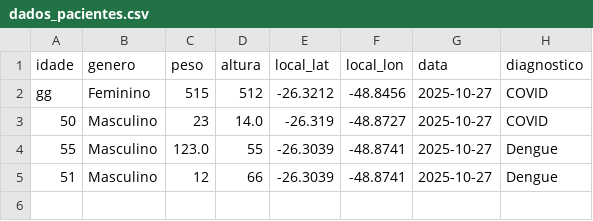
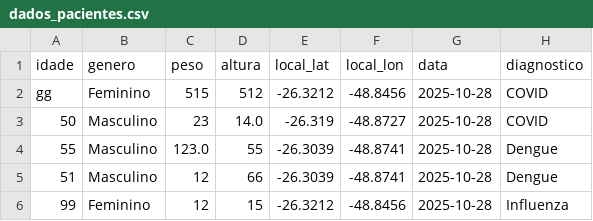
Before and after one commit to GustavoWeberBalbinot/GeoEpi, a CSV file: python_scripts/dados_pacientes.csv, drawn as a sheet.

```diff
--- a/python_scripts/dados_pacientes.csv
+++ b/python_scripts/dados_pacientes.csv
@@ -1,5 +1,6 @@
 idade,genero,peso,altura,local_lat,local_lon,data,diagnostico
-gg,Feminino,515,512,-26.3212,-48.8456,2025-10-27,COVID
-50,Masculino,23,14.0,-26.319,-48.8727,2025-10-27,COVID
-55,Masculino,123.0,55,-26.3039,-48.8741,2025-10-27,Dengue
-51,Masculino,12,66,-26.3039,-48.8741,2025-10-27,Dengue
+gg,Feminino,515,512,-26.3212,-48.8456,2025-10-28,COVID
+50,Masculino,23,14.0,-26.319,-48.8727,2025-10-28,COVID
+55,Masculino,123.0,55,-26.3039,-48.8741,2025-10-28,Dengue
+51,Masculino,12,66,-26.3039,-48.8741,2025-10-28,Dengue
+99,Feminino,12,15,-26.3212,-48.8456,2025-10-28,Influenza
```
Also changed, not shown: 24 other files.
